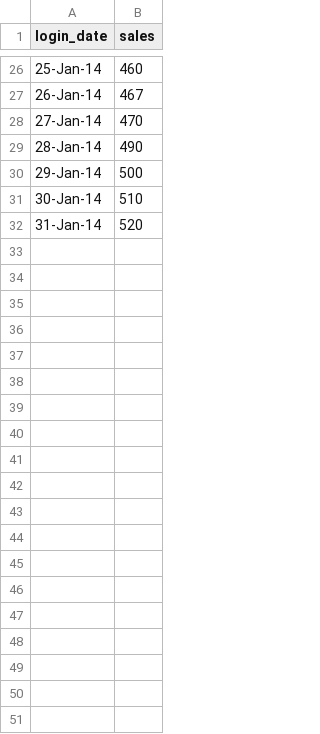
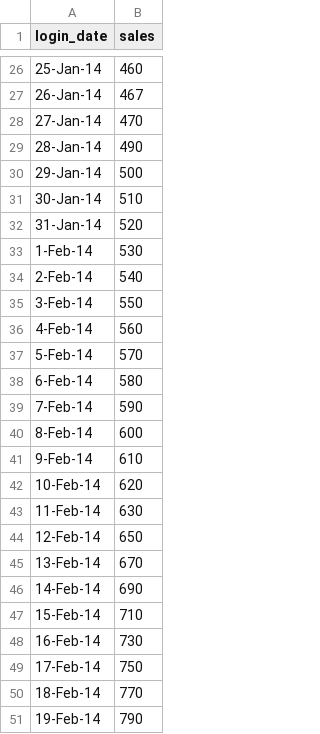
Before and after one commit to Champioa00/LAB1, a CSV file: trend.csv, drawn as a sheet; only a part is shown, gaps mark what is left out; the diff covers the shown part only.

Commit message:
Add files via upload

```diff
--- a/trend.csv
+++ b/trend.csv
@@ -32 +32,20 @@ login_date,sales
 31-Jan-14,520
+1-Feb-14,530
+2-Feb-14,540
+3-Feb-14,550
+4-Feb-14,560
+5-Feb-14,570
+6-Feb-14,580
+7-Feb-14,590
+8-Feb-14,600
+9-Feb-14,610
+10-Feb-14,620
+11-Feb-14,630
+12-Feb-14,650
+13-Feb-14,670
+14-Feb-14,690
+15-Feb-14,710
+16-Feb-14,730
+17-Feb-14,750
+18-Feb-14,770
+19-Feb-14,790
```
Also changed, not shown: 56 added rows and 9 edited cells elsewhere in this file.
